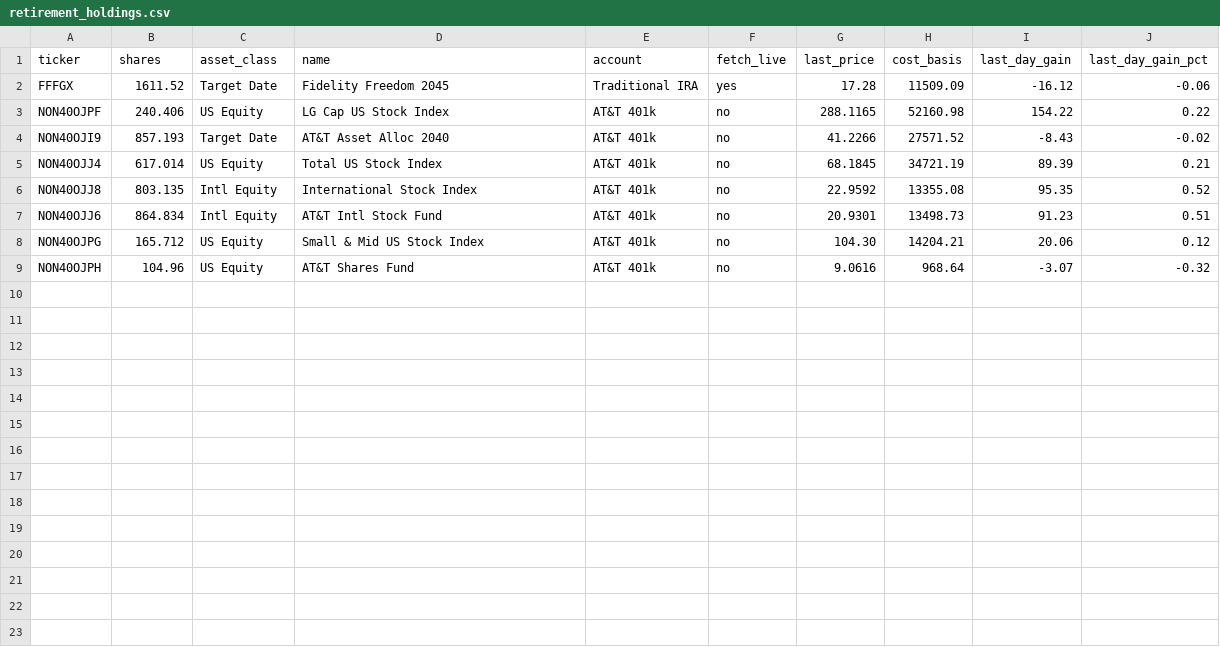
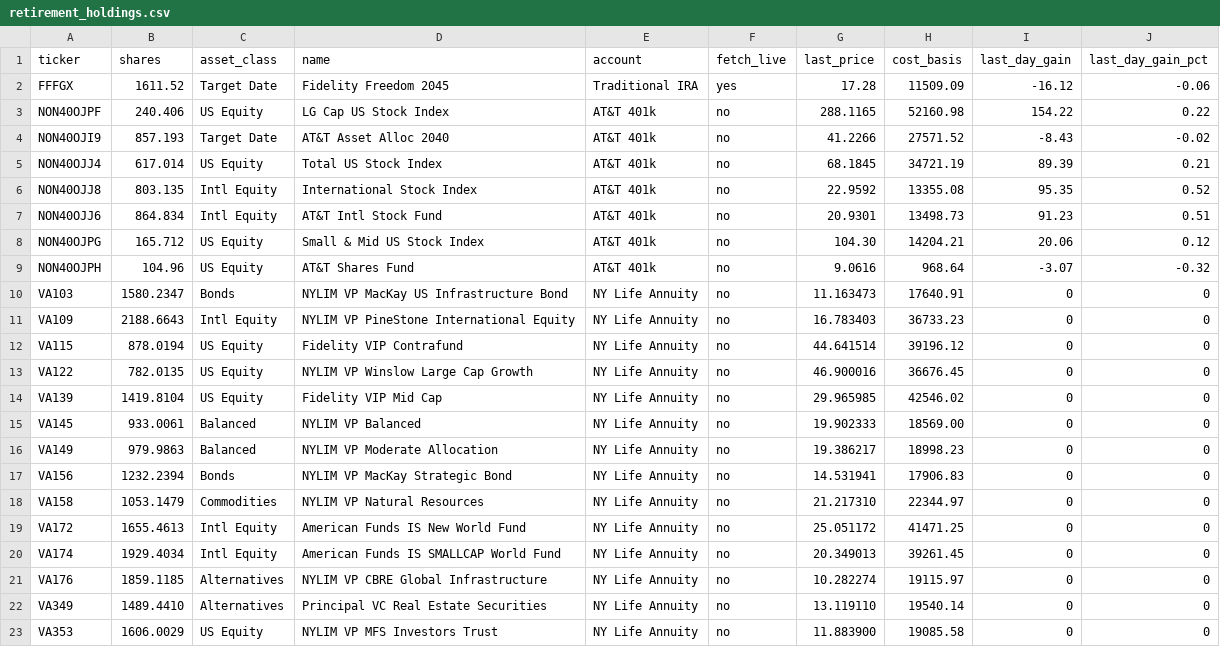
Before and after one commit to vipinsindhu/portfolio-dashboard, a CSV file: retirement_holdings.csv, drawn as a sheet.

Commit message:
feat: add NY Life Annuity account (14 variable annuity funds)

```diff
--- a/retirement_holdings.csv
+++ b/retirement_holdings.csv
@@ -9 +9,15 @@ NON40OJPG,165.712,US Equity,Small & Mid US Stock Index,AT&T 401k,no,104.30,14204
 NON40OJPH,104.96,US Equity,AT&T Shares Fund,AT&T 401k,no,9.0616,968.64,-3.07,-0.32
+VA103,1580.2347,Bonds,NYLIM VP MacKay US Infrastructure Bond,NY Life Annuity,no,11.163473,17640.91,0,0
+VA109,2188.6643,Intl Equity,NYLIM VP PineStone International Equity,NY Life Annuity,no,16.783403,36733.23,0,0
+VA115,878.0194,US Equity,Fidelity VIP Contrafund,NY Life Annuity,no,44.641514,39196.12,0,0
+VA122,782.0135,US Equity,NYLIM VP Winslow Large Cap Growth,NY Life Annuity,no,46.900016,36676.45,0,0
+VA139,1419.8104,US Equity,Fidelity VIP Mid Cap,NY Life Annuity,no,29.965985,42546.02,0,0
+VA145,933.0061,Balanced,NYLIM VP Balanced,NY Life Annuity,no,19.902333,18569.00,0,0
+VA149,979.9863,Balanced,NYLIM VP Moderate Allocation,NY Life Annuity,no,19.386217,18998.23,0,0
+VA156,1232.2394,Bonds,NYLIM VP MacKay Strategic Bond,NY Life Annuity,no,14.531941,17906.83,0,0
+VA158,1053.1479,Commodities,NYLIM VP Natural Resources,NY Life Annuity,no,21.217310,22344.97,0,0
+VA172,1655.4613,Intl Equity,American Funds IS New World Fund,NY Life Annuity,no,25.051172,41471.25,0,0
+VA174,1929.4034,Intl Equity,American Funds IS SMALLCAP World Fund,NY Life Annuity,no,20.349013,39261.45,0,0
+VA176,1859.1185,Alternatives,NYLIM VP CBRE Global Infrastructure,NY Life Annuity,no,10.282274,19115.97,0,0
+VA349,1489.4410,Alternatives,Principal VC Real Estate Securities,NY Life Annuity,no,13.119110,19540.14,0,0
+VA353,1606.0029,US Equity,NYLIM VP MFS Investors Trust,NY Life Annuity,no,11.883900,19085.58,0,0
```
